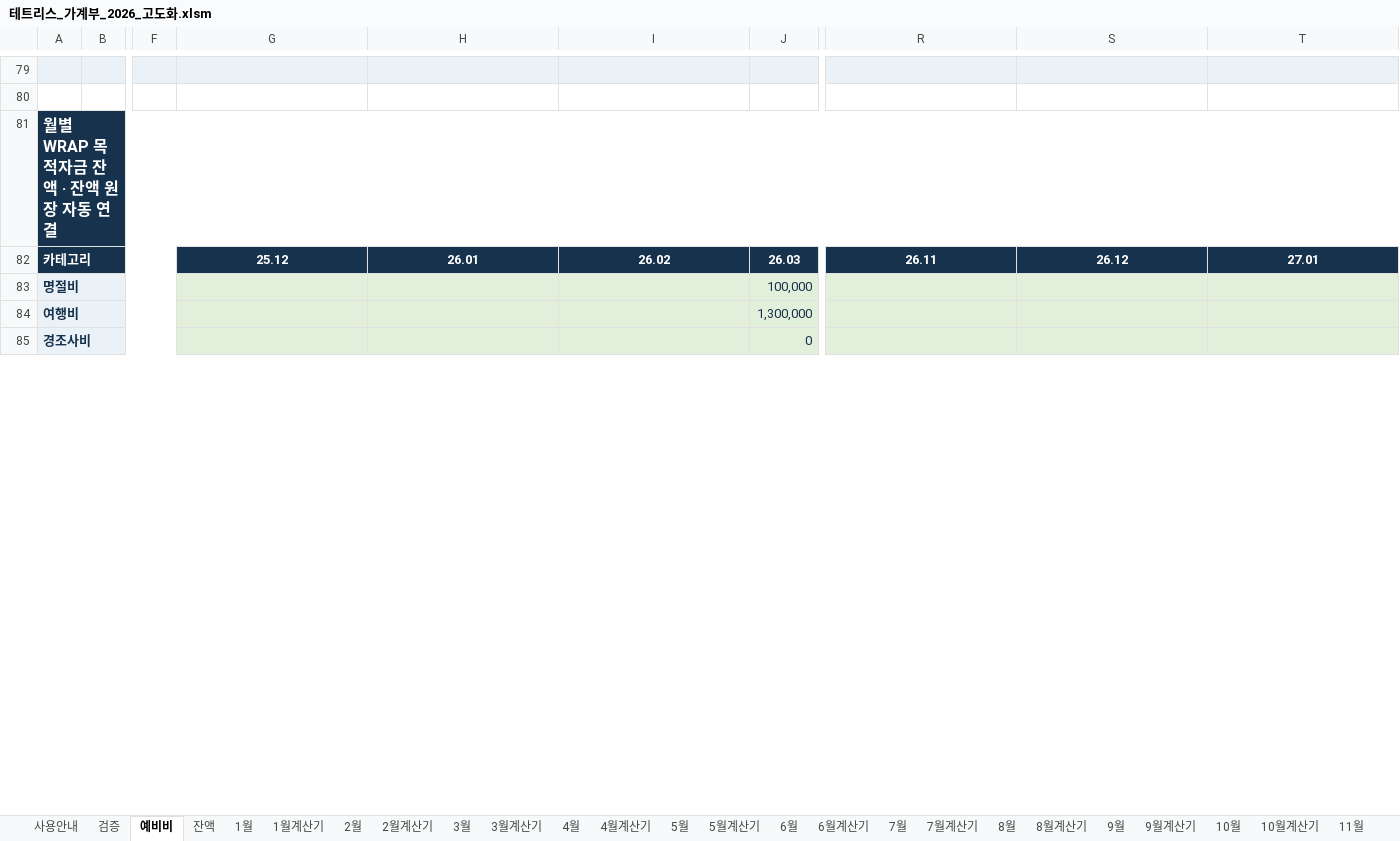
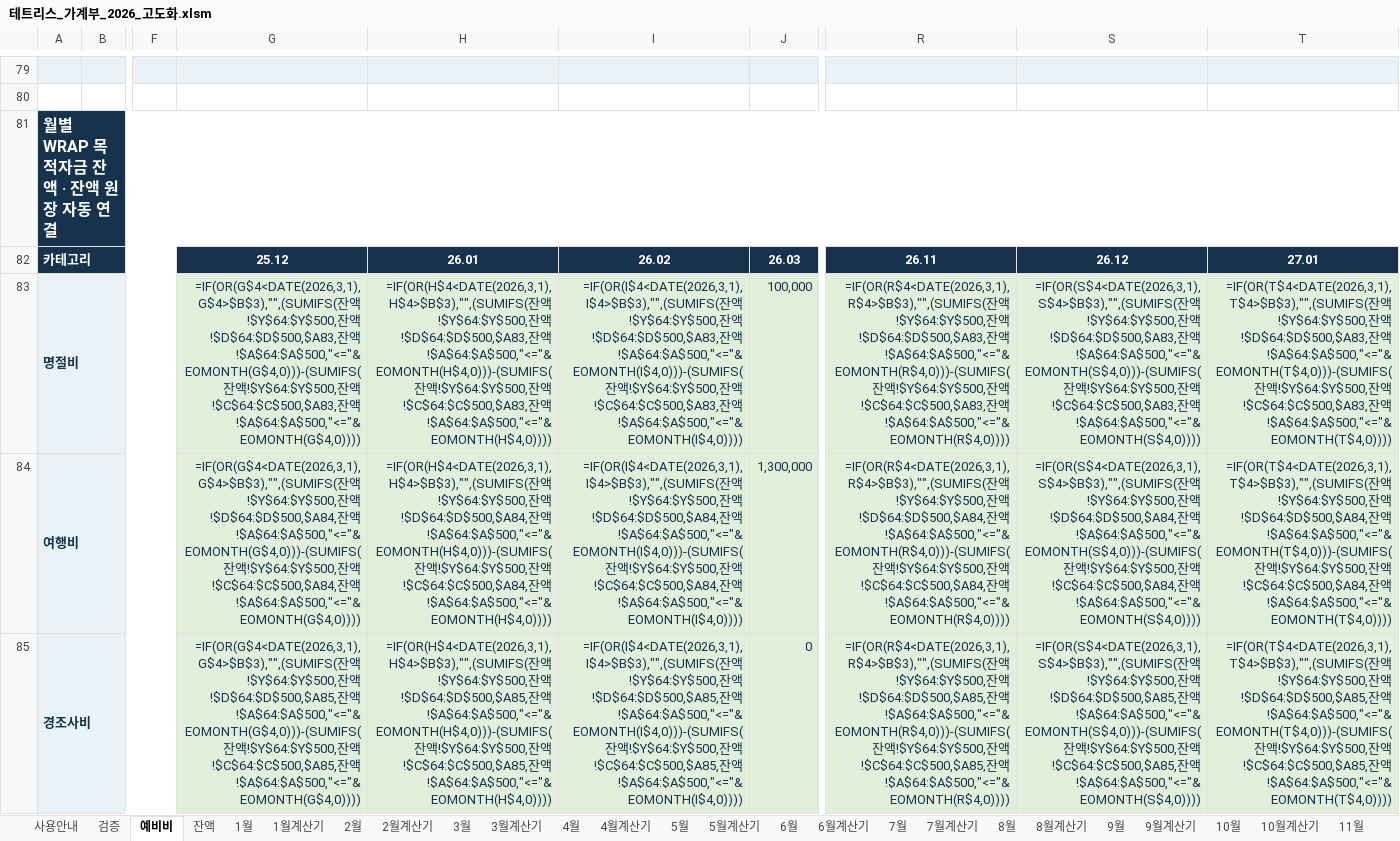
Before and after one commit to devcmy/budgetbook, an Excel workbook: excelWork/테트리스_가계부_2026_고도화.xlsm, sheet 예비비, drawn as a sheet; only a part is shown, gaps mark what is left out; values as stored, in another font and other column widths than the file's, no borders; formulas without a stored value are shown as written; the diff covers the shown part only; the diff names each change by its address in the sheet, - before the commit and + after, or states it on an @@ line.

```diff
--- a/excelWork/테트리스_가계부_2026_고도화.xlsm (sheet 예비비)
+++ b/excelWork/테트리스_가계부_2026_고도화.xlsm (sheet 예비비)
-G83: (empty)
+G83: =IF(OR(G$4<DATE(2026,3,1),G$4>$B$3),"",(SUMIFS(잔액!$Y$64:$Y$500,잔액!$D$64:$D$500,$A83,잔액!$A$64:$A$500,"<="&EOMONTH(G$4,0)))-(SUMIFS(잔액!$Y$64:$Y$500,잔액!$C$64:$C$500,$A83,잔액!$A$64:$A$500,"<="&EOMONTH(G$4,0))))
-H83: (empty)
+H83: =IF(OR(H$4<DATE(2026,3,1),H$4>$B$3),"",(SUMIFS(잔액!$Y$64:$Y$500,잔액!$D$64:$D$500,$A83,잔액!$A$64:$A$500,"<="&EOMONTH(H$4,0)))-(SUMIFS(잔액!$Y$64:$Y$500,잔액!$C$64:$C$500,$A83,잔액!$A$64:$A$500,"<="&EOMONTH(H$4,0))))
-I83: (empty)
+I83: =IF(OR(I$4<DATE(2026,3,1),I$4>$B$3),"",(SUMIFS(잔액!$Y$64:$Y$500,잔액!$D$64:$D$500,$A83,잔액!$A$64:$A$500,"<="&EOMONTH(I$4,0)))-(SUMIFS(잔액!$Y$64:$Y$500,잔액!$C$64:$C$500,$A83,잔액!$A$64:$A$500,"<="&EOMONTH(I$4,0))))
-R83: (empty)
+R83: =IF(OR(R$4<DATE(2026,3,1),R$4>$B$3),"",(SUMIFS(잔액!$Y$64:$Y$500,잔액!$D$64:$D$500,$A83,잔액!$A$64:$A$500,"<="&EOMONTH(R$4,0)))-(SUMIFS(잔액!$Y$64:$Y$500,잔액!$C$64:$C$500,$A83,잔액!$A$64:$A$500,"<="&EOMONTH(R$4,0))))
-S83: (empty)
+S83: =IF(OR(S$4<DATE(2026,3,1),S$4>$B$3),"",(SUMIFS(잔액!$Y$64:$Y$500,잔액!$D$64:$D$500,$A83,잔액!$A$64:$A$500,"<="&EOMONTH(S$4,0)))-(SUMIFS(잔액!$Y$64:$Y$500,잔액!$C$64:$C$500,$A83,잔액!$A$64:$A$500,"<="&EOMONTH(S$4,0))))
-T83: (empty)
+T83: =IF(OR(T$4<DATE(2026,3,1),T$4>$B$3),"",(SUMIFS(잔액!$Y$64:$Y$500,잔액!$D$64:$D$500,$A83,잔액!$A$64:$A$500,"<="&EOMONTH(T$4,0)))-(SUMIFS(잔액!$Y$64:$Y$500,잔액!$C$64:$C$500,$A83,잔액!$A$64:$A$500,"<="&EOMONTH(T$4,0))))
-G84: (empty)
+G84: =IF(OR(G$4<DATE(2026,3,1),G$4>$B$3),"",(SUMIFS(잔액!$Y$64:$Y$500,잔액!$D$64:$D$500,$A84,잔액!$A$64:$A$500,"<="&EOMONTH(G$4,0)))-(SUMIFS(잔액!$Y$64:$Y$500,잔액!$C$64:$C$500,$A84,잔액!$A$64:$A$500,"<="&EOMONTH(G$4,0))))
-H84: (empty)
+H84: =IF(OR(H$4<DATE(2026,3,1),H$4>$B$3),"",(SUMIFS(잔액!$Y$64:$Y$500,잔액!$D$64:$D$500,$A84,잔액!$A$64:$A$500,"<="&EOMONTH(H$4,0)))-(SUMIFS(잔액!$Y$64:$Y$500,잔액!$C$64:$C$500,$A84,잔액!$A$64:$A$500,"<="&EOMONTH(H$4,0))))
-I84: (empty)
+I84: =IF(OR(I$4<DATE(2026,3,1),I$4>$B$3),"",(SUMIFS(잔액!$Y$64:$Y$500,잔액!$D$64:$D$500,$A84,잔액!$A$64:$A$500,"<="&EOMONTH(I$4,0)))-(SUMIFS(잔액!$Y$64:$Y$500,잔액!$C$64:$C$500,$A84,잔액!$A$64:$A$500,"<="&EOMONTH(I$4,0))))
-R84: (empty)
+R84: =IF(OR(R$4<DATE(2026,3,1),R$4>$B$3),"",(SUMIFS(잔액!$Y$64:$Y$500,잔액!$D$64:$D$500,$A84,잔액!$A$64:$A$500,"<="&EOMONTH(R$4,0)))-(SUMIFS(잔액!$Y$64:$Y$500,잔액!$C$64:$C$500,$A84,잔액!$A$64:$A$500,"<="&EOMONTH(R$4,0))))
-S84: (empty)
+S84: =IF(OR(S$4<DATE(2026,3,1),S$4>$B$3),"",(SUMIFS(잔액!$Y$64:$Y$500,잔액!$D$64:$D$500,$A84,잔액!$A$64:$A$500,"<="&EOMONTH(S$4,0)))-(SUMIFS(잔액!$Y$64:$Y$500,잔액!$C$64:$C$500,$A84,잔액!$A$64:$A$500,"<="&EOMONTH(S$4,0))))
-T84: (empty)
+T84: =IF(OR(T$4<DATE(2026,3,1),T$4>$B$3),"",(SUMIFS(잔액!$Y$64:$Y$500,잔액!$D$64:$D$500,$A84,잔액!$A$64:$A$500,"<="&EOMONTH(T$4,0)))-(SUMIFS(잔액!$Y$64:$Y$500,잔액!$C$64:$C$500,$A84,잔액!$A$64:$A$500,"<="&EOMONTH(T$4,0))))
-G85: (empty)
+G85: =IF(OR(G$4<DATE(2026,3,1),G$4>$B$3),"",(SUMIFS(잔액!$Y$64:$Y$500,잔액!$D$64:$D$500,$A85,잔액!$A$64:$A$500,"<="&EOMONTH(G$4,0)))-(SUMIFS(잔액!$Y$64:$Y$500,잔액!$C$64:$C$500,$A85,잔액!$A$64:$A$500,"<="&EOMONTH(G$4,0))))
-H85: (empty)
+H85: =IF(OR(H$4<DATE(2026,3,1),H$4>$B$3),"",(SUMIFS(잔액!$Y$64:$Y$500,잔액!$D$64:$D$500,$A85,잔액!$A$64:$A$500,"<="&EOMONTH(H$4,0)))-(SUMIFS(잔액!$Y$64:$Y$500,잔액!$C$64:$C$500,$A85,잔액!$A$64:$A$500,"<="&EOMONTH(H$4,0))))
-I85: (empty)
+I85: =IF(OR(I$4<DATE(2026,3,1),I$4>$B$3),"",(SUMIFS(잔액!$Y$64:$Y$500,잔액!$D$64:$D$500,$A85,잔액!$A$64:$A$500,"<="&EOMONTH(I$4,0)))-(SUMIFS(잔액!$Y$64:$Y$500,잔액!$C$64:$C$500,$A85,잔액!$A$64:$A$500,"<="&EOMONTH(I$4,0))))
-R85: (empty)
+R85: =IF(OR(R$4<DATE(2026,3,1),R$4>$B$3),"",(SUMIFS(잔액!$Y$64:$Y$500,잔액!$D$64:$D$500,$A85,잔액!$A$64:$A$500,"<="&EOMONTH(R$4,0)))-(SUMIFS(잔액!$Y$64:$Y$500,잔액!$C$64:$C$500,$A85,잔액!$A$64:$A$500,"<="&EOMONTH(R$4,0))))
-S85: (empty)
+S85: =IF(OR(S$4<DATE(2026,3,1),S$4>$B$3),"",(SUMIFS(잔액!$Y$64:$Y$500,잔액!$D$64:$D$500,$A85,잔액!$A$64:$A$500,"<="&EOMONTH(S$4,0)))-(SUMIFS(잔액!$Y$64:$Y$500,잔액!$C$64:$C$500,$A85,잔액!$A$64:$A$500,"<="&EOMONTH(S$4,0))))
-T85: (empty)
+T85: =IF(OR(T$4<DATE(2026,3,1),T$4>$B$3),"",(SUMIFS(잔액!$Y$64:$Y$500,잔액!$D$64:$D$500,$A85,잔액!$A$64:$A$500,"<="&EOMONTH(T$4,0)))-(SUMIFS(잔액!$Y$64:$Y$500,잔액!$C$64:$C$500,$A85,잔액!$A$64:$A$500,"<="&EOMONTH(T$4,0))))
```
Also changed, not shown: 45 edited cells elsewhere in this sheet, sheet 잔액, sheet RAW, sheet 10월, sheet 11월, sheet 12월, sheet 2월, 11 more sheets, formulas that keep their value, hidden cells, 15 other files.
